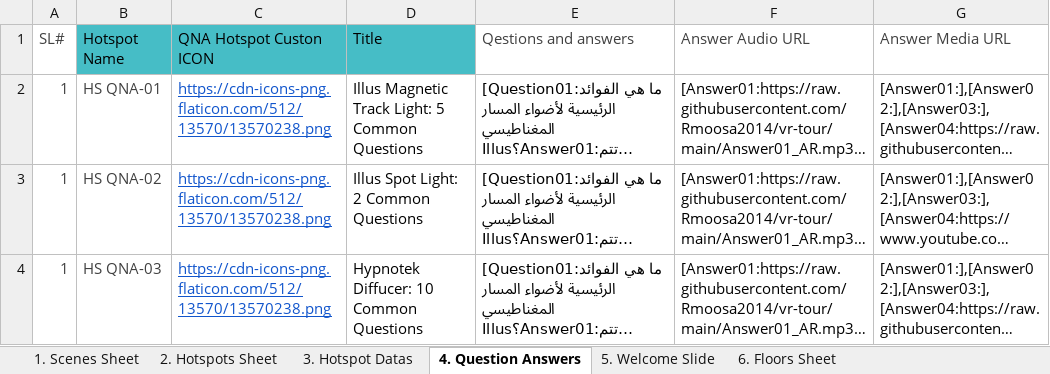
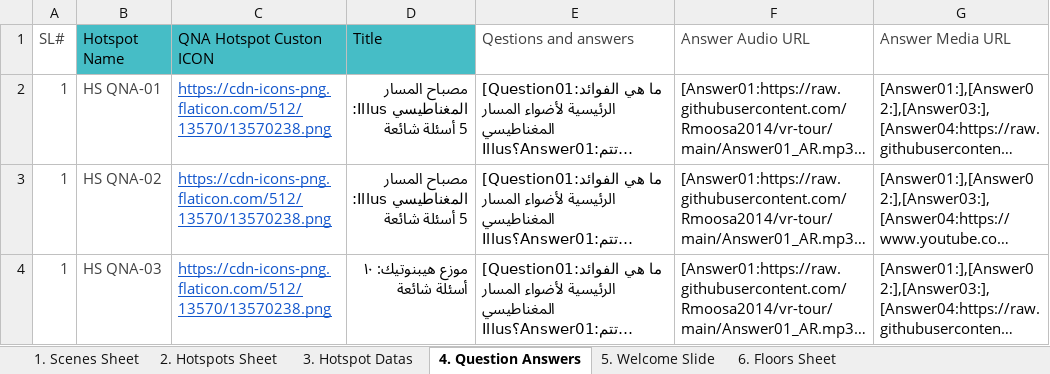
Before and after one commit to Rmoosa2014/vr-tour, an Excel workbook: 360MasterData_AR.xlsx, sheet 4. Question Answers, drawn as a sheet; long unchanged cells end in …; values as stored, in another font and other column widths than the file's, no borders; table styles not drawn; the diff names each change by its address in the sheet, - before the commit and + after, or states it on an @@ line.

```diff
--- a/360MasterData_AR.xlsx (sheet 4. Question Answers)
+++ b/360MasterData_AR.xlsx (sheet 4. Question Answers)
-D2 (Title): Illus Magnetic Track Light: 5 Common Questions
+D2 (Title): مصباح المسار المغناطيسي Illus: 5 أسئلة شائعة
-D3 (Title): Illus Spot Light: 2 Common Questions
+D3 (Title): مصباح المسار المغناطيسي Illus: 5 أسئلة شائعة
-D4 (Title): Hypnotek Diffucer: 10 Common Questions
+D4 (Title): موزع هيبنوتيك: ١٠ أسئلة شائعة
```
Also changed, not shown: 360MasterData_CH.xlsx.
